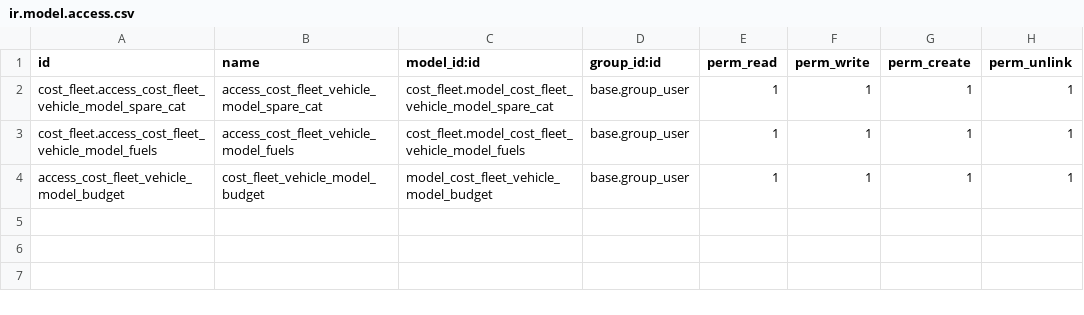
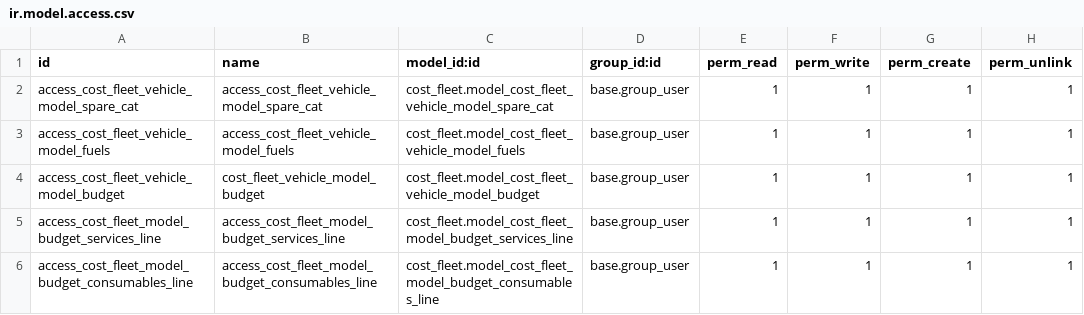
Before and after one commit to aldoes/odoo, a CSV file: cost_fleet/security/ir.model.access.csv, drawn as a sheet.

Commit message:
[FIX] budgets models links

```diff
--- a/cost_fleet/security/ir.model.access.csv
+++ b/cost_fleet/security/ir.model.access.csv
@@ -1,4 +1,6 @@
 id,name,model_id:id,group_id:id,perm_read,perm_write,perm_create,perm_unlink
-cost_fleet.access_cost_fleet_vehicle_model_spare_cat,access_cost_fleet_vehicle_model_spare_cat,cost_fleet.model_cost_fleet_vehicle_model_spare_cat,base.group_user,1,1,1,1
-cost_fleet.access_cost_fleet_vehicle_model_fuels,access_cost_fleet_vehicle_model_fuels,cost_fleet.model_cost_fleet_vehicle_model_fuels,base.group_user,1,1,1,1
-access_cost_fleet_vehicle_model_budget,cost_fleet_vehicle_model_budget,model_cost_fleet_vehicle_model_budget,base.group_user,1,1,1,1
+access_cost_fleet_vehicle_model_spare_cat,access_cost_fleet_vehicle_model_spare_cat,cost_fleet.model_cost_fleet_vehicle_model_spare_cat,base.group_user,1,1,1,1
+access_cost_fleet_vehicle_model_fuels,access_cost_fleet_vehicle_model_fuels,cost_fleet.model_cost_fleet_vehicle_model_fuels,base.group_user,1,1,1,1
+access_cost_fleet_vehicle_model_budget,cost_fleet_vehicle_model_budget,cost_fleet.model_cost_fleet_vehicle_model_budget,base.group_user,1,1,1,1
+access_cost_fleet_model_budget_services_line,access_cost_fleet_model_budget_services_line,cost_fleet.model_cost_fleet_model_budget_services_line,base.group_user,1,1,1,1
+access_cost_fleet_model_budget_consumables_line,access_cost_fleet_model_budget_consumables_line,cost_fleet.model_cost_fleet_model_budget_consumables_line,base.group_user,1,1,1,1
```
Also changed, not shown: 7 other files.
